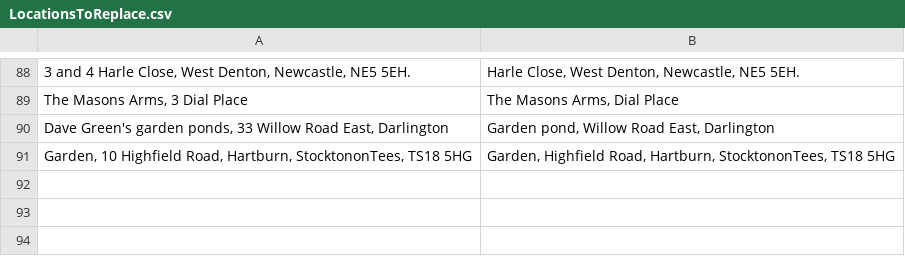
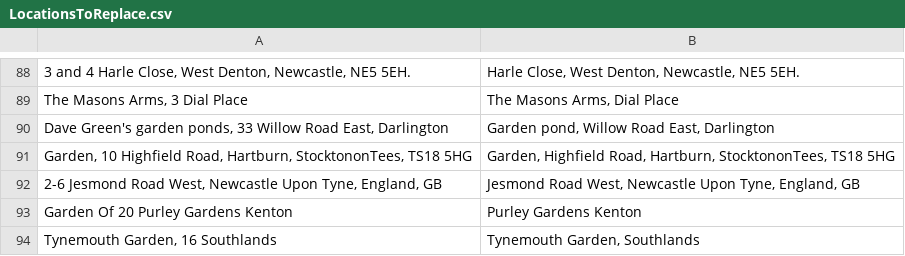
Before and after one commit to ERICNorthEast/ERIC_Data_Proc, a CSV file: inst/extdata/LocationsToReplace.csv, drawn as a sheet; only a part is shown, gaps mark what is left out; the diff names each change by its address in the sheet, - before the commit and + after, or states it on an @@ line.

```diff
--- a/inst/extdata/LocationsToReplace.csv
+++ b/inst/extdata/LocationsToReplace.csv
+row 92: 2-6 Jesmond Road West, Newcastle Upon Tyne, England, GB | Jesmond Road West, Newcastle Upon Tyne, England, GB
+row 93: Garden Of 20 Purley Gardens Kenton | Purley Gardens Kenton
+row 94: Tynemouth Garden, 16 Southlands | Tynemouth Garden, Southlands
```
Also changed, not shown: inst/extdata/LocationsToIgnore.csv, inst/extdata/RecordersToIgnore.csv.
